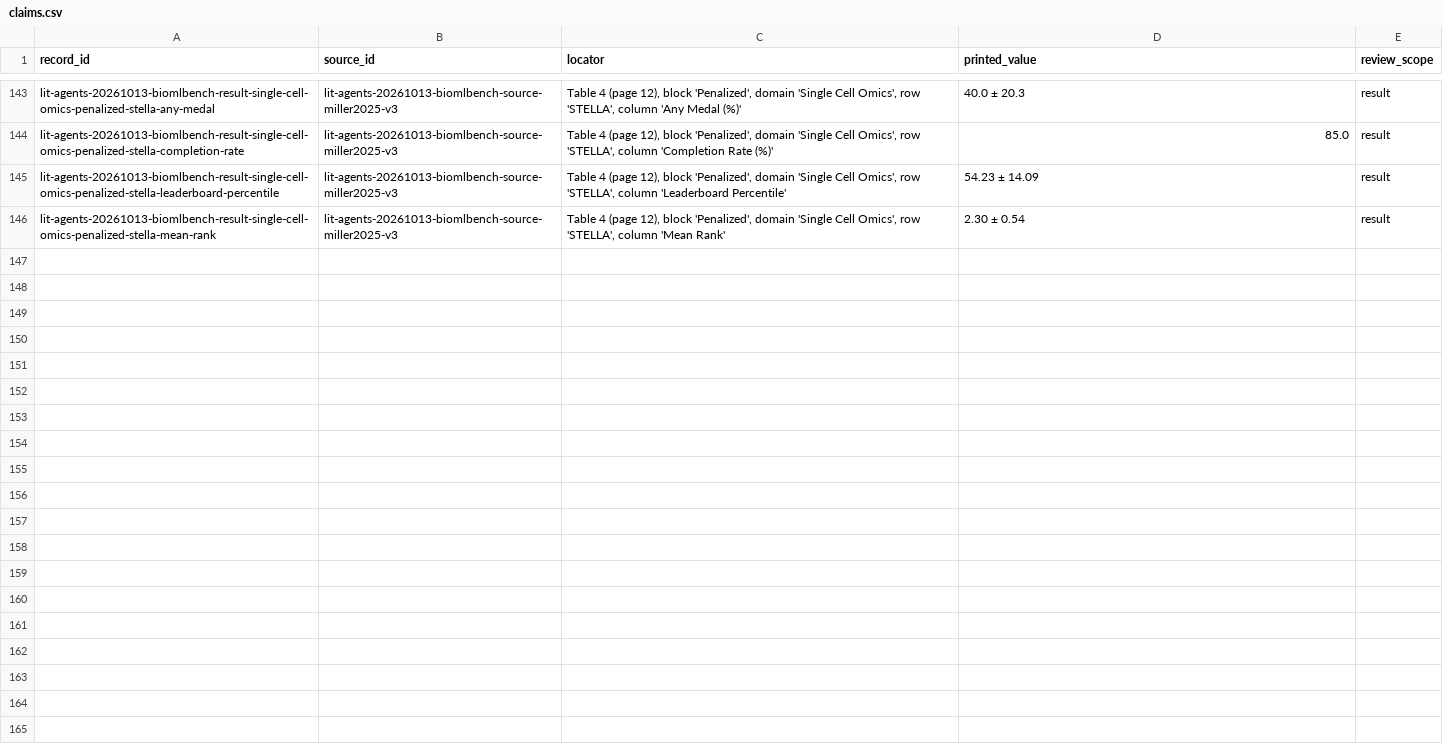
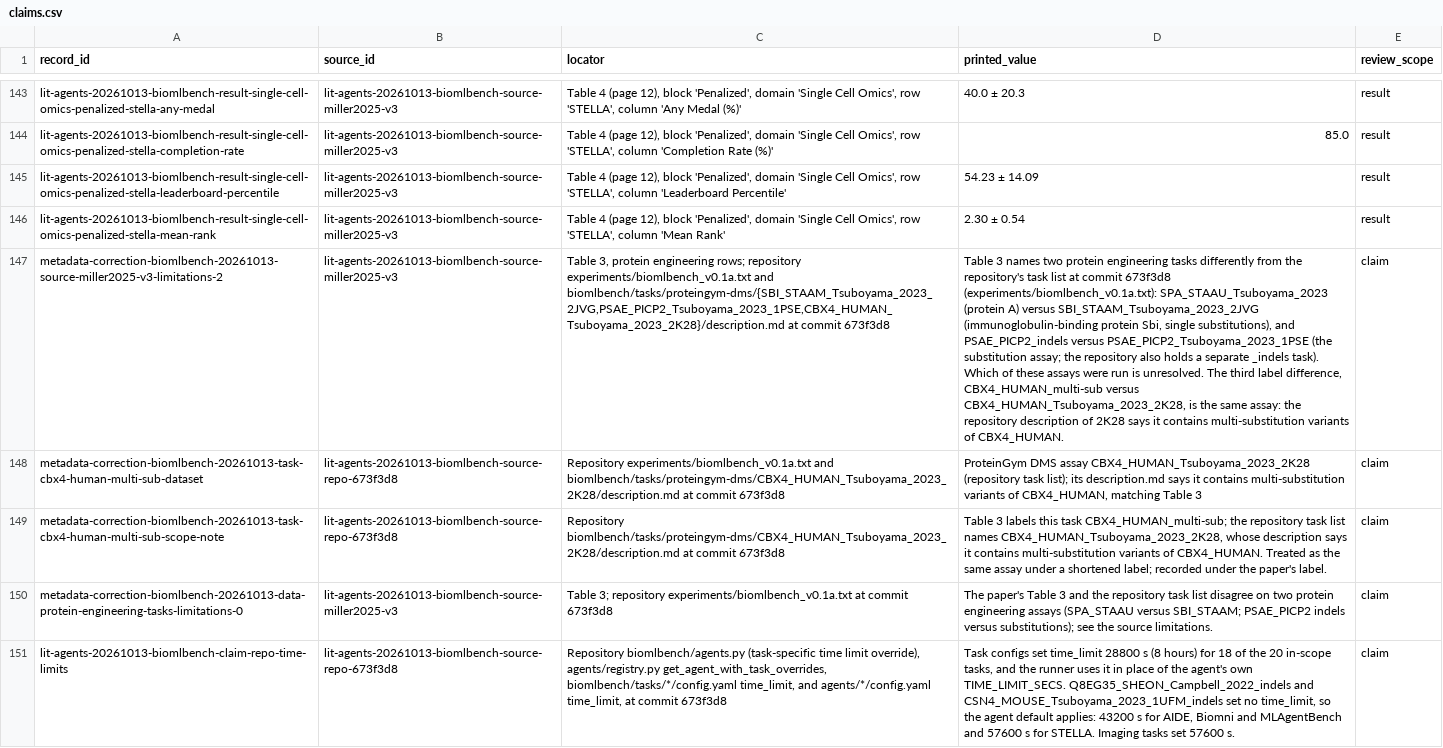
Before and after one commit to rewire-bio/rewire-benchmark-data-next, a CSV file: data/omics/lit-agents-20261013-biomlbench/claims.csv, drawn as a sheet; only a part is shown, gaps mark what is left out; the diff names each change by its address in the sheet, - before the commit and + after, or states it on an @@ line.

Commit message:
Review BioML-bench agent evidence and add it to the store
Independent review of lit-agents-20261013-biomlbench. All 132 Table 4
results match bioRxiv v3. The 20 Mean Rank results in the Drug Discovery
and Protein Engineering blocks are marked disputed: v3 replaced the
STELLA rows without recomputing the other agents' ranks, so the block
sums no longer equal 15.

Corrects the Table 3 assay conflict from three to two (CBX4 2K28 is the
multi-substitution assay), adds a claim on per-task time limits and
reviewer limitations on leaderboard composition, and adds the receipt
and the dated review.

```diff
--- a/data/omics/lit-agents-20261013-biomlbench/claims.csv
+++ b/data/omics/lit-agents-20261013-biomlbench/claims.csv
+row 147: metadata-correction-biomlbench-20261013-source-miller2025-v3-limitations-2 | lit-agents-20261013-biomlbench-source-miller2025-v3 | Table 3, protein engineering rows; repository experiments/biomlbench_v0.1a.txt and biomlbench/tasks/proteingym-dms/{SBI_STAAM_Tsuboyama_2023_2JVG,PSAE_PICP2_Tsuboyama_2023_1PSE,CBX4_HUMAN_Tsuboyama_2023_2K28}/description.md at commit 673f3d8 | Table 3 names two protein engineering tasks differently from the repository's task list at commit 673f3d8 (experiments/biomlbench_v0.1a.txt): SPA_STAAU_Tsuboyama_2023 (protein A) versus SBI_STAAM_Tsuboyama_2023_2JVG (immunoglobulin-binding protein Sbi, single substitutions), and PSAE_PICP2_indels versus PSAE_PICP2_Tsuboyama_2023_1PSE (the substitution assay; the repository also holds a separate _indels task). Which of these assays were run is unresolved. The third label difference, CBX4_HUMAN_multi-sub versus CBX4_HUMAN_Tsuboyama_2023_2K28, is the same assay: the repository description of 2K28 says it contains multi-substitution variants of CBX4_HUMAN. | claim
+row 148: metadata-correction-biomlbench-20261013-task-cbx4-human-multi-sub-dataset | lit-agents-20261013-biomlbench-source-repo-673f3d8 | Repository experiments/biomlbench_v0.1a.txt and biomlbench/tasks/proteingym-dms/CBX4_HUMAN_Tsuboyama_2023_2K28/description.md at commit 673f3d8 | ProteinGym DMS assay CBX4_HUMAN_Tsuboyama_2023_2K28 (repository task list); its description.md says it contains multi-substitution variants of CBX4_HUMAN, matching Table 3 | claim
+row 149: metadata-correction-biomlbench-20261013-task-cbx4-human-multi-sub-scope-note | lit-agents-20261013-biomlbench-source-repo-673f3d8 | Repository biomlbench/tasks/proteingym-dms/CBX4_HUMAN_Tsuboyama_2023_2K28/description.md at commit 673f3d8 | Table 3 labels this task CBX4_HUMAN_multi-sub; the repository task list names CBX4_HUMAN_Tsuboyama_2023_2K28, whose description says it contains multi-substitution variants of CBX4_HUMAN. Treated as the same assay under a shortened label; recorded under the paper's label. | claim
+row 150: metadata-correction-biomlbench-20261013-data-protein-engineering-tasks-limitations-0 | lit-agents-20261013-biomlbench-source-miller2025-v3 | Table 3; repository experiments/biomlbench_v0.1a.txt at commit 673f3d8 | The paper's Table 3 and the repository task list disagree on two protein engineering assays (SPA_STAAU versus SBI_STAAM; PSAE_PICP2 indels versus substitutions); see the source limitations. | claim
+row 151: lit-agents-20261013-biomlbench-claim-repo-time-limits | lit-agents-20261013-biomlbench-source-repo-673f3d8 | Repository biomlbench/agents.py (task-specific time limit override), agents/registry.py get_agent_with_task_overrides, biomlbench/tasks/*/config.yaml time_limit, and agents/*/config.yaml time_limit, at commit 673f3d8 | Task configs set time_limit 28800 s (8 hours) for 18 of the 20 in-scope tasks, and the runner uses it in place of the agent's own TIME_LIMIT_SECS. Q8EG35_SHEON_Campbell_2022_indels and CSN4_MOUSE_Tsuboyama_2023_1UFM_indels set no time_limit, so the agent default applies: 43200 s for AIDE, Biomni and MLAgentBench and 57600 s for STELLA. Imaging tasks set 57600 s. | claim
```
Also changed, not shown: 15 other files.
